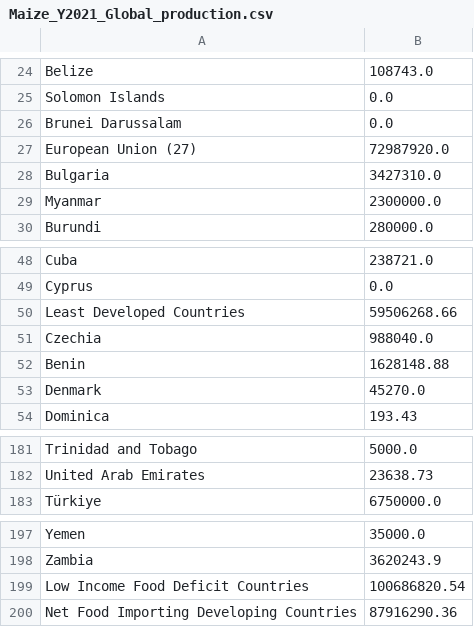
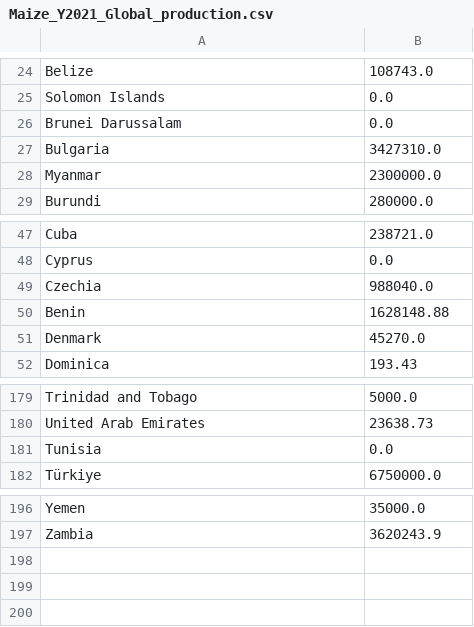
Before and after one commit to lukaszgajewski/pytradeshifts, a CSV file: data/preprocessed_data/Maize_Y2021_Global_production.csv, drawn as a sheet; only a part is shown, gaps mark what is left out; removed rows and columns are numbered as before the commit, all else as after; the diff names each change by its address in the sheet, - before the commit and + after, or states it on an @@ line.

```diff
--- a/data/preprocessed_data/Maize_Y2021_Global_production.csv
+++ b/data/preprocessed_data/Maize_Y2021_Global_production.csv
-row 27: European Union (27) | 72987920.0
-row 50: Least Developed Countries | 59506268.66
+row 181: Tunisia | 0.0
-row 199: Low Income Food Deficit Countries | 100686820.54
-row 200: Net Food Importing Developing Countries | 87916290.36
```
Also changed, not shown: data/preprocessed_data/Maize_Y2021_Global_trade.csv, data/preprocessed_data/Rice_Y2021_Global_production.csv, 5 other files.
